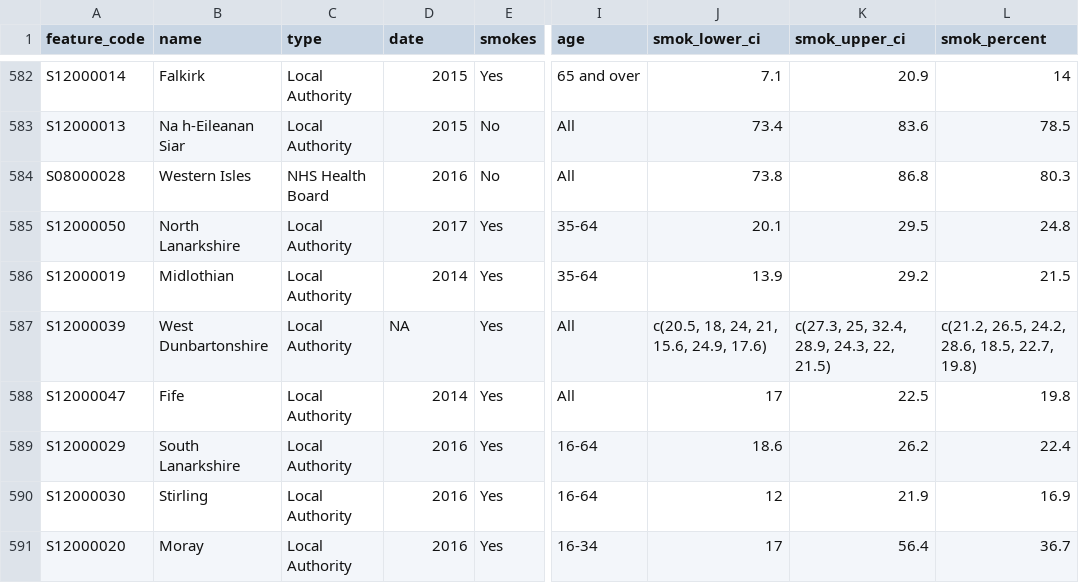
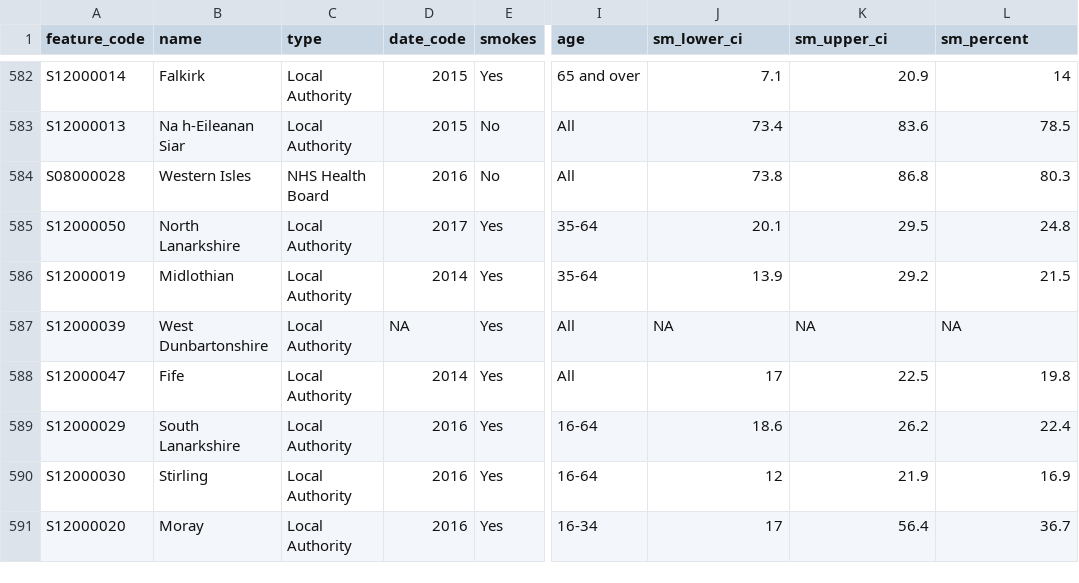
Before and after one commit to paddyhudson/codeclan_d10_dashboard_project, a CSV file: clean_data/smoking.csv, drawn as a sheet; only a part is shown, gaps mark what is left out; the diff covers the shown part only; the diff names each change by its address in the sheet, - before the commit and + after, or states it on an @@ line.

Commit message:
Smoking Update
Cleaning script modified, numbers now showing as numerics.

```diff
--- a/clean_data/smoking.csv
+++ b/clean_data/smoking.csv
-D1: date
+D1: date_code
-J1: smok_lower_ci
+J1: sm_lower_ci
-K1: smok_upper_ci
+K1: sm_upper_ci
-L1: smok_percent
+L1: sm_percent
-J587 (sm_lower_ci): c(20.5, 18, 24, 21, 15.6, 24.9, 17.6)
+J587 (sm_lower_ci): NA
-K587 (sm_upper_ci): c(27.3, 25, 32.4, 28.9, 24.3, 22, 21.5)
+K587 (sm_upper_ci): NA
-L587 (sm_percent): c(21.2, 26.5, 24.2, 28.6, 18.5, 22.7, 19.8)
+L587 (sm_percent): NA
```
Also changed, not shown: 30 edited cells elsewhere in this file, 8 other files.
